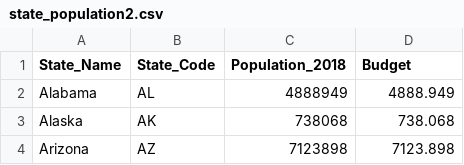
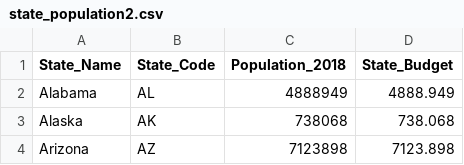
Before and after one commit to MikhailVV/DS, a CSV file: state_population2.csv, drawn as a sheet; only a part is shown.

Commit message:
!!!state_budget is a fictitious number !!!
state_budget = population / 1000

```diff
--- a/state_population2.csv
+++ b/state_population2.csv
@@ -1,2 +1,2 @@
-State_Name,State_Code,Population_2018,Budget
+State_Name,State_Code,Population_2018,State_Budget
 Alabama,AL,4888949,4888.949
```
